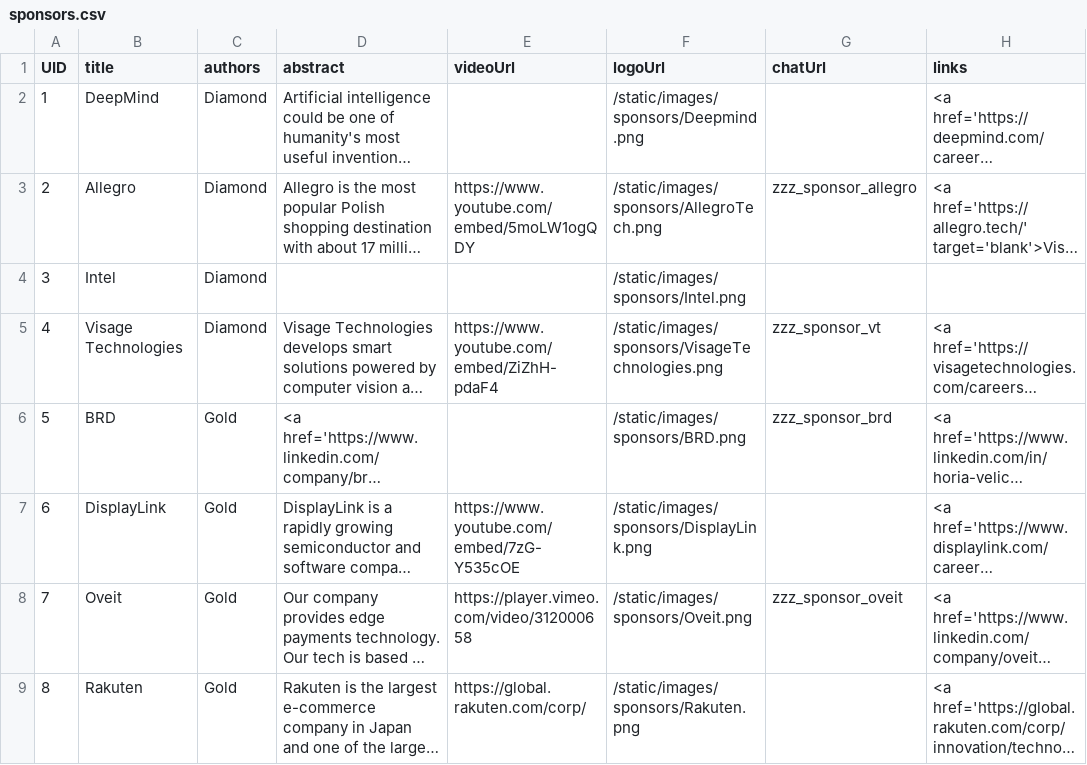
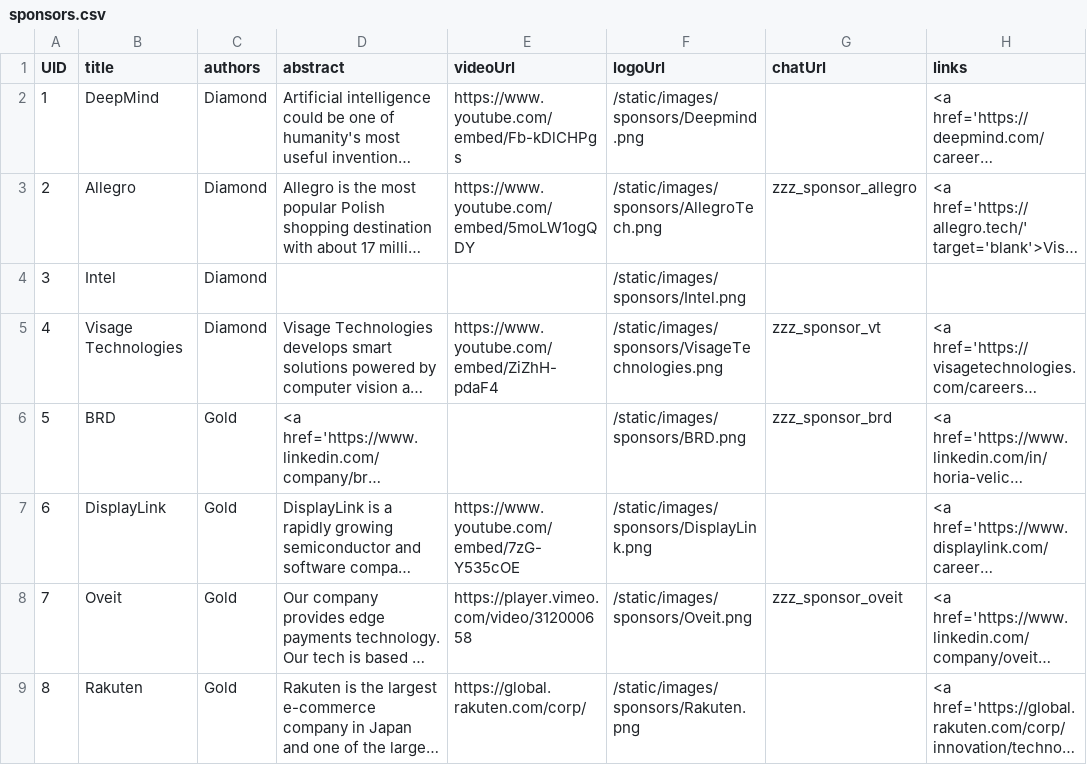
Before and after one commit to eemlcommunity/virtual-eeml2020, a CSV file: sitedata/sponsors.csv, drawn as a sheet; long unchanged cells end in …; the diff names each change by its address in the sheet, - before the commit and + after, or states it on an @@ line.

```diff
--- a/sitedata/sponsors.csv
+++ b/sitedata/sponsors.csv
-E2 (videoUrl): (empty)
+E2 (videoUrl): https://www.youtube.com/embed/Fb-kDlCHPgs
```
Also changed, not shown: sitedata/speakers.csv, 10 other files.
